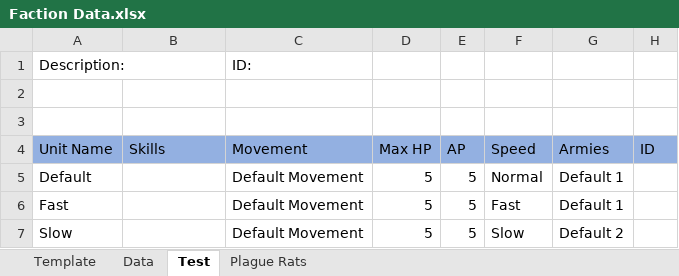
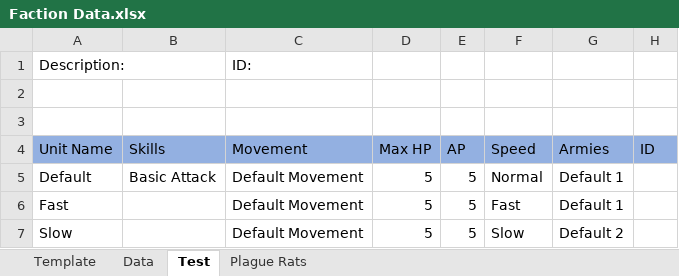
Before and after one commit to Luna-MN/WorldsCollideTBS, an Excel workbook: Shared/Faction Data.xlsx, sheet Test, drawn as a sheet; only a part is shown; values as stored, in another font and other column widths than the file's, no borders; the diff names each change by its address in the sheet, - before the commit and + after, or states it on an @@ line.

```diff
--- a/Shared/Faction Data.xlsx (sheet Test)
+++ b/Shared/Faction Data.xlsx (sheet Test)
-B5 (Skills): (empty)
+B5 (Skills): Basic Attack
```
Also changed, not shown: Shared/LoadedData.xlsx, 5 other files.
